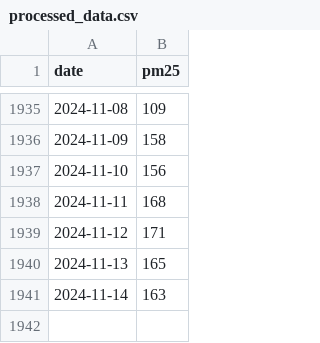
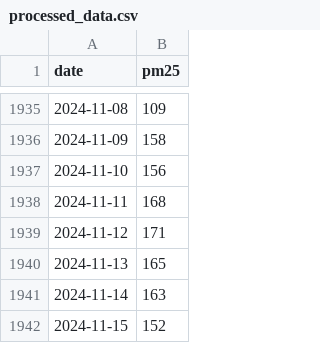
Before and after one commit to khurshiduktamov/aqi-prediction-app, a CSV file: data/processed/processed_data.csv, drawn as a sheet; only a part is shown, gaps mark what is left out; the diff names each change by its address in the sheet, - before the commit and + after, or states it on an @@ line.

```diff
--- a/data/processed/processed_data.csv
+++ b/data/processed/processed_data.csv
+row 1942: 2024-11-15 | 152
```
Also changed, not shown: 3 other files.
